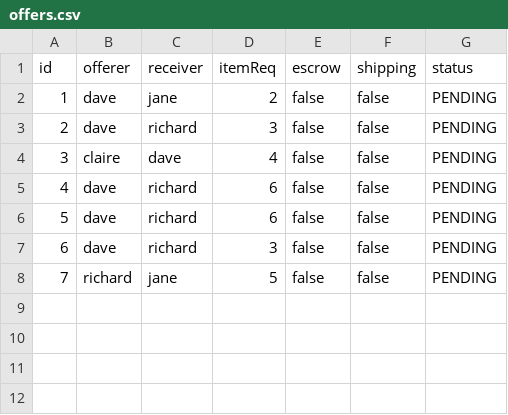
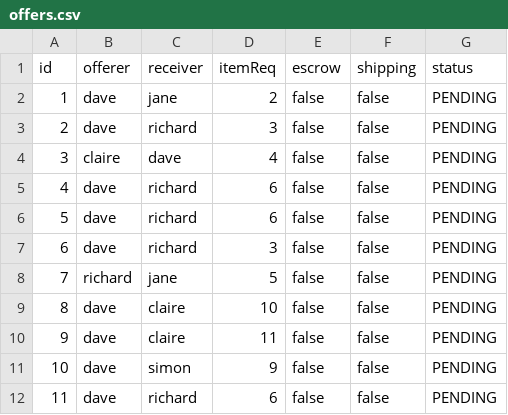
Before and after one commit to davideila/Decluttify, a CSV file: src/main/resources/it/uniroma2/ispw/decluttify/persistence/offers.csv, drawn as a sheet; the diff names each change by its address in the sheet, - before the commit and + after, or states it on an @@ line.

```diff
--- a/src/main/resources/it/uniroma2/ispw/decluttify/persistence/offers.csv
+++ b/src/main/resources/it/uniroma2/ispw/decluttify/persistence/offers.csv
+row 9: 8 | dave | claire | 10 | false | false | PENDING
+row 10: 9 | dave | claire | 11 | false | false | PENDING
+row 11: 10 | dave | simon | 9 | false | false | PENDING
+row 12: 11 | dave | richard | 6 | false | false | PENDING
```
Also changed, not shown: src/main/resources/it/uniroma2/ispw/decluttify/persistence/items.csv, src/main/resources/it/uniroma2/ispw/decluttify/persistence/notifications.csv, 16 other files.
